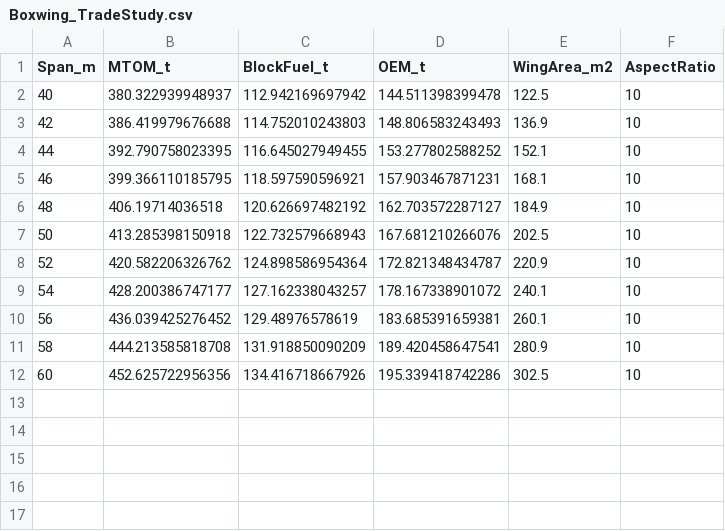
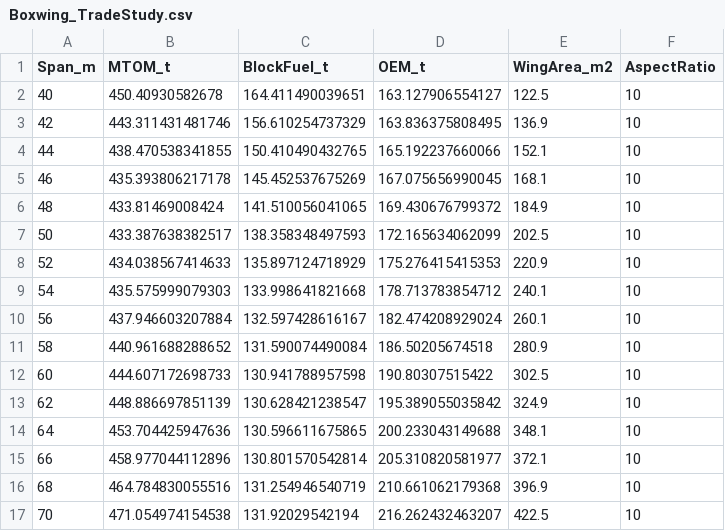
Before and after one commit to tw25297/Boxwing, a CSV file: Boxwing_TradeStudy.csv, drawn as a sheet.

Commit message:
Patch fix#1: CD0 breakdown, CL convergence -Changes in optimal value of trade study appear

```diff
--- a/Boxwing_TradeStudy.csv
+++ b/Boxwing_TradeStudy.csv
@@ -1,12 +1,17 @@
 Span_m,MTOM_t,BlockFuel_t,OEM_t,WingArea_m2,AspectRatio
-40,380.322939948937,112.942169697942,144.511398399478,122.5,10
-42,386.419979676688,114.752010243803,148.806583243493,136.9,10
-44,392.790758023395,116.645027949455,153.277802588252,152.1,10
-46,399.366110185795,118.597590596921,157.903467871231,168.1,10
-48,406.19714036518,120.626697482192,162.703572287127,184.9,10
-50,413.285398150918,122.732579668943,167.681210266076,202.5,10
-52,420.582206326762,124.898586954364,172.821348434787,220.9,10
-54,428.200386747177,127.162338043257,178.167338901072,240.1,10
-56,436.039425276452,129.48976578619,183.685391659381,260.1,10
-58,444.213585818708,131.918850090209,189.420458647541,280.9,10
-60,452.625722956356,134.416718667926,195.339418742286,302.5,10
+40,450.40930582678,164.411490039651,163.127906554127,122.5,10
+42,443.311431481746,156.610254737329,163.836375808495,136.9,10
+44,438.470538341855,150.410490432765,165.192237660066,152.1,10
+46,435.393806217178,145.452537675269,167.075656990045,168.1,10
+48,433.81469008424,141.510056041065,169.430676799372,184.9,10
+50,433.387638382517,138.358348497593,172.165634062099,202.5,10
+52,434.038567414633,135.897124718929,175.276415415353,220.9,10
+54,435.575999079303,133.998641821668,178.713783854712,240.1,10
+56,437.946603207884,132.597428616167,182.474208929024,260.1,10
+58,440.961688288652,131.590074490084,186.50205674518,280.9,10
+60,444.607172698733,130.941788957598,190.80307515422,302.5,10
+62,448.886697851139,130.628421238547,195.389055035842,324.9,10
+64,453.704425947636,130.596611675865,200.233043149688,348.1,10
+66,458.977044112896,130.801570542814,205.310820581977,372.1,10
+68,464.784830055516,131.254946540719,210.661062179368,396.9,10
+70,471.054974154538,131.92029542194,216.262432463207,422.5,10
```
Also changed, not shown: F1_2026_MissionAnalysis.csv, 13 other files.
